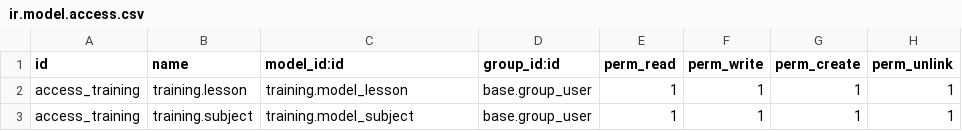
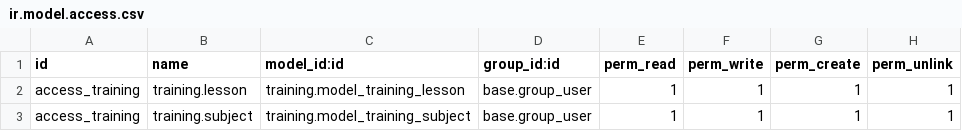
Before and after one commit to torrestree/second, a CSV file: training/security/ir.model.access.csv, drawn as a sheet.

```diff
--- a/training/security/ir.model.access.csv
+++ b/training/security/ir.model.access.csv
@@ -1,3 +1,3 @@
 id,name,model_id:id,group_id:id,perm_read,perm_write,perm_create,perm_unlink
-access_training,training.lesson,training.model_lesson,base.group_user,1,1,1,1
-access_training,training.subject,training.model_subject,base.group_user,1,1,1,1
+access_training,training.lesson,training.model_training_lesson,base.group_user,1,1,1,1
+access_training,training.subject,training.model_training_subject,base.group_user,1,1,1,1
```
